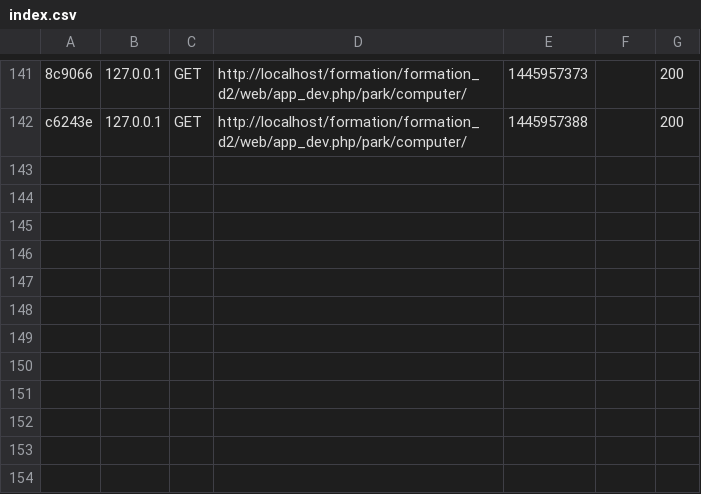
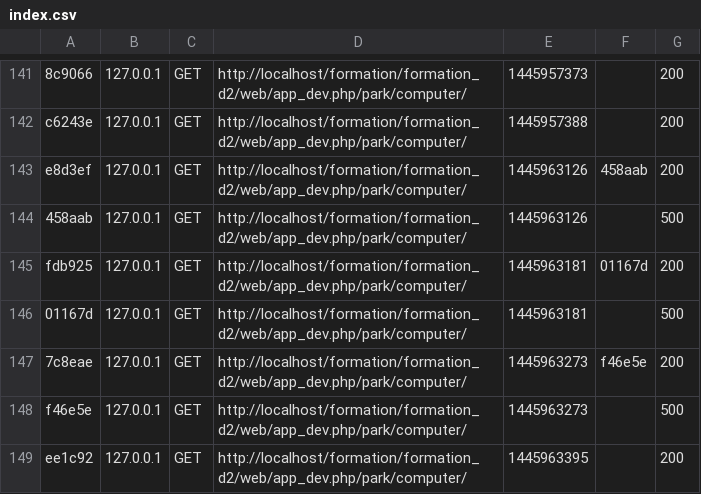
Before and after one commit to FiduFred/Formation_d2, a CSV file: app/cache/dev/profiler/index.csv, drawn as a sheet; only a part is shown, gaps mark what is left out; the diff names each change by its address in the sheet, - before the commit and + after, or states it on an @@ line.

```diff
--- a/app/cache/dev/profiler/index.csv
+++ b/app/cache/dev/profiler/index.csv
+row 143: e8d3ef | 127.0.0.1 | GET | http://localhost/formation/formation_d2/web/app_dev.php/park/computer/ | 1445963126 | 458aab | 200
+row 144: 458aab | 127.0.0.1 | GET | http://localhost/formation/formation_d2/web/app_dev.php/park/computer/ | 1445963126 |  | 500
+row 145: fdb925 | 127.0.0.1 | GET | http://localhost/formation/formation_d2/web/app_dev.php/park/computer/ | 1445963181 | 01167d | 200
+row 146: 01167d | 127.0.0.1 | GET | http://localhost/formation/formation_d2/web/app_dev.php/park/computer/ | 1445963181 |  | 500
+row 147: 7c8eae | 127.0.0.1 | GET | http://localhost/formation/formation_d2/web/app_dev.php/park/computer/ | 1445963273 | f46e5e | 200
+row 148: f46e5e | 127.0.0.1 | GET | http://localhost/formation/formation_d2/web/app_dev.php/park/computer/ | 1445963273 |  | 500
+row 149: ee1c92 | 127.0.0.1 | GET | http://localhost/formation/formation_d2/web/app_dev.php/park/computer/ | 1445963395 |  | 200
```
Also changed, not shown: 6 other files.
